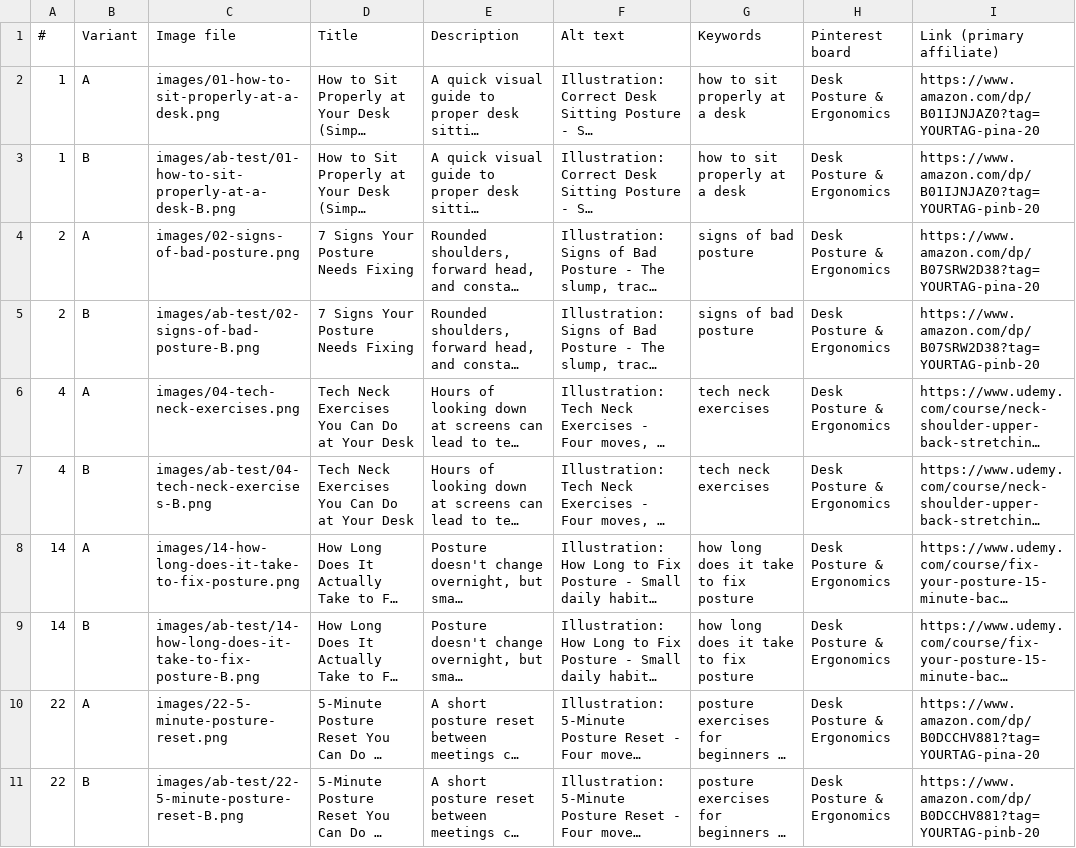
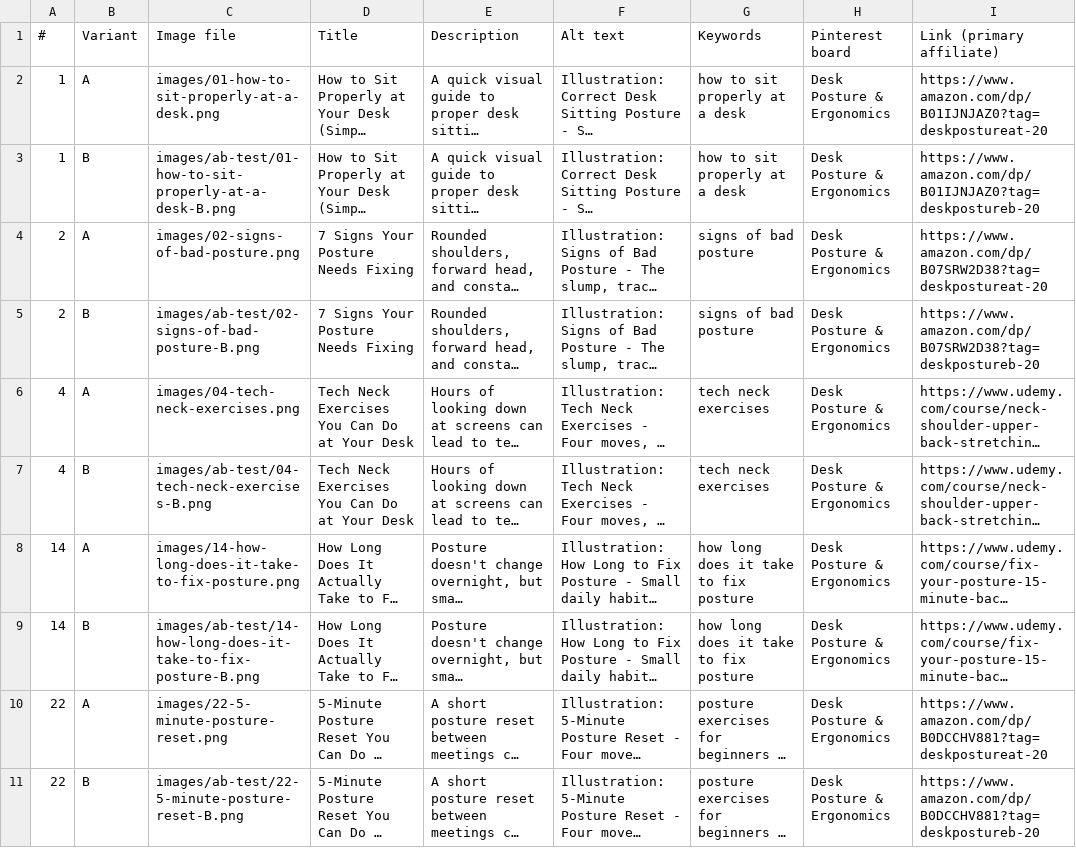
Before and after one commit to gtressaoki-ctrl/eBay-automation, a CSV file: pinterest/posture-pins/pins-ab-test.csv, drawn as a sheet; long unchanged cells end in …; the diff names each change by its address in the sheet, - before the commit and + after, or states it on an @@ line.

```diff
--- a/pinterest/posture-pins/pins-ab-test.csv
+++ b/pinterest/posture-pins/pins-ab-test.csv
-I2 (Link (primary affiliate)): https://www.amazon.com/dp/B01IJNJAZ0?tag=YOURTAG-pina-20
+I2 (Link (primary affiliate)): https://www.amazon.com/dp/B01IJNJAZ0?tag=deskpostureat-20
-I3 (Link (primary affiliate)): https://www.amazon.com/dp/B01IJNJAZ0?tag=YOURTAG-pinb-20
+I3 (Link (primary affiliate)): https://www.amazon.com/dp/B01IJNJAZ0?tag=deskpostureb-20
-I4 (Link (primary affiliate)): https://www.amazon.com/dp/B07SRW2D38?tag=YOURTAG-pina-20
+I4 (Link (primary affiliate)): https://www.amazon.com/dp/B07SRW2D38?tag=deskpostureat-20
-I5 (Link (primary affiliate)): https://www.amazon.com/dp/B07SRW2D38?tag=YOURTAG-pinb-20
+I5 (Link (primary affiliate)): https://www.amazon.com/dp/B07SRW2D38?tag=deskpostureb-20
-I10 (Link (primary affiliate)): https://www.amazon.com/dp/B0DCCHV881?tag=YOURTAG-pina-20
+I10 (Link (primary affiliate)): https://www.amazon.com/dp/B0DCCHV881?tag=deskpostureat-20
-I11 (Link (primary affiliate)): https://www.amazon.com/dp/B0DCCHV881?tag=YOURTAG-pinb-20
+I11 (Link (primary affiliate)): https://www.amazon.com/dp/B0DCCHV881?tag=deskpostureb-20
```
Also changed, not shown: 1 other file.
